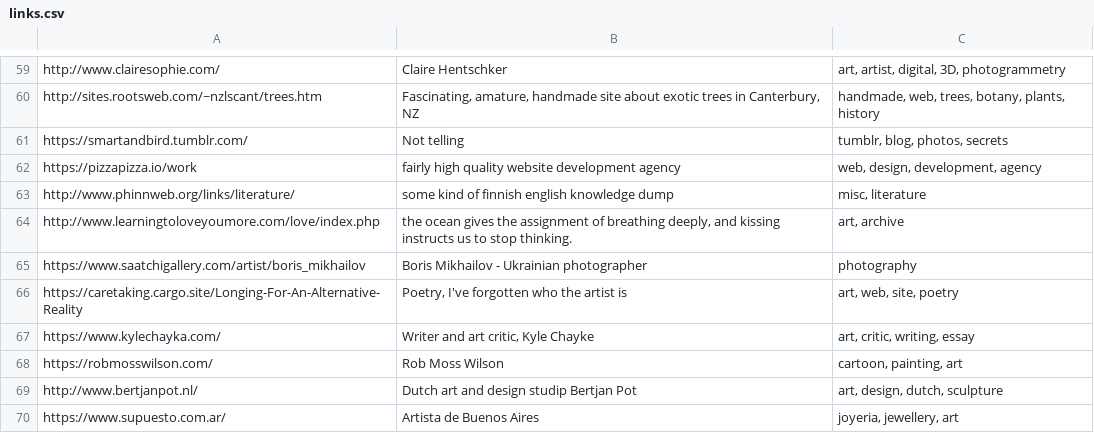
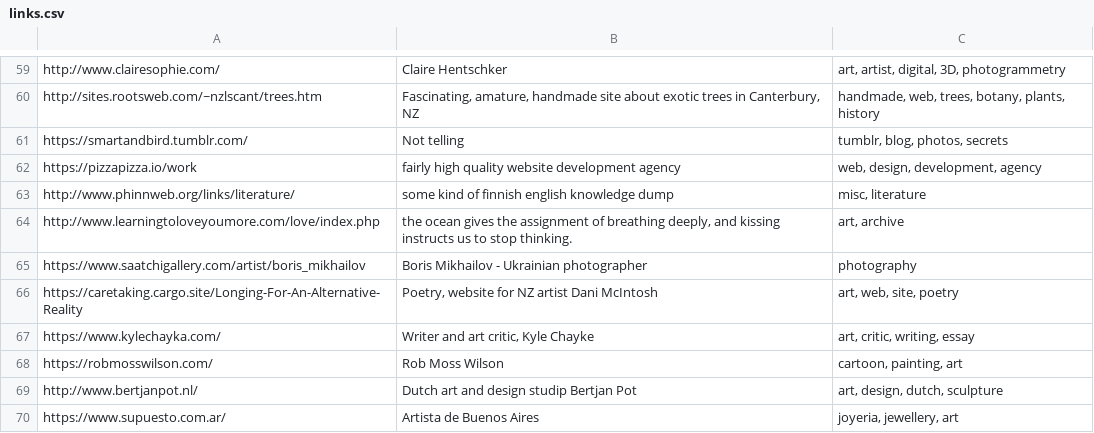
Before and after one commit to Louis-yes/chain, a CSV file: links.csv, drawn as a sheet; only a part is shown, gaps mark what is left out; the diff covers the shown part only.

```diff
--- a/links.csv
+++ b/links.csv
@@ -65,3 +65,3 @@
 "https://www.saatchigallery.com/artist/boris_mikhailov","Boris Mikhailov - Ukrainian photographer","photography"
-"https://caretaking.cargo.site/Longing-For-An-Alternative-Reality","Poetry, I've forgotten who the artist is","art, web, site, poetry"
+"https://caretaking.cargo.site/Longing-For-An-Alternative-Reality","Poetry, website for NZ artist Dani McIntosh","art, web, site, poetry"
 "https://www.kylechayka.com/","Writer and art critic, Kyle Chayke","art, critic, writing, essay"
```
Also changed, not shown: 25 added rows elsewhere in this file, 3 other files.
